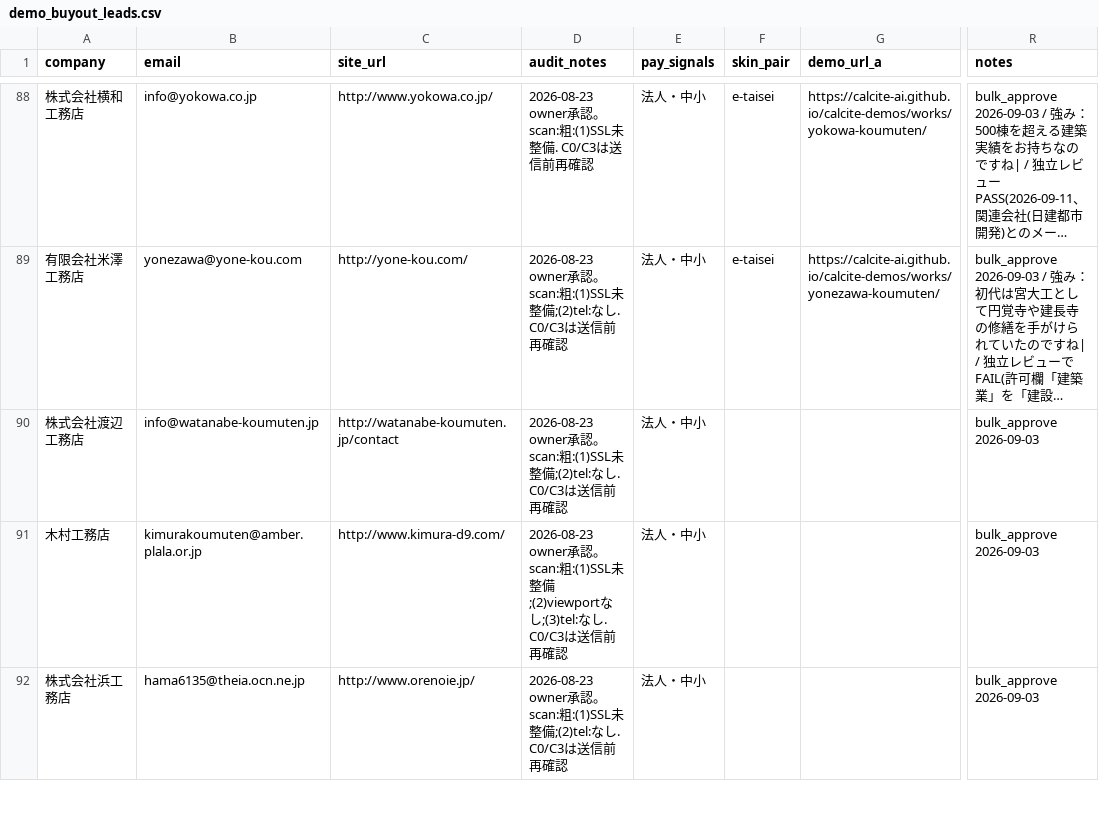
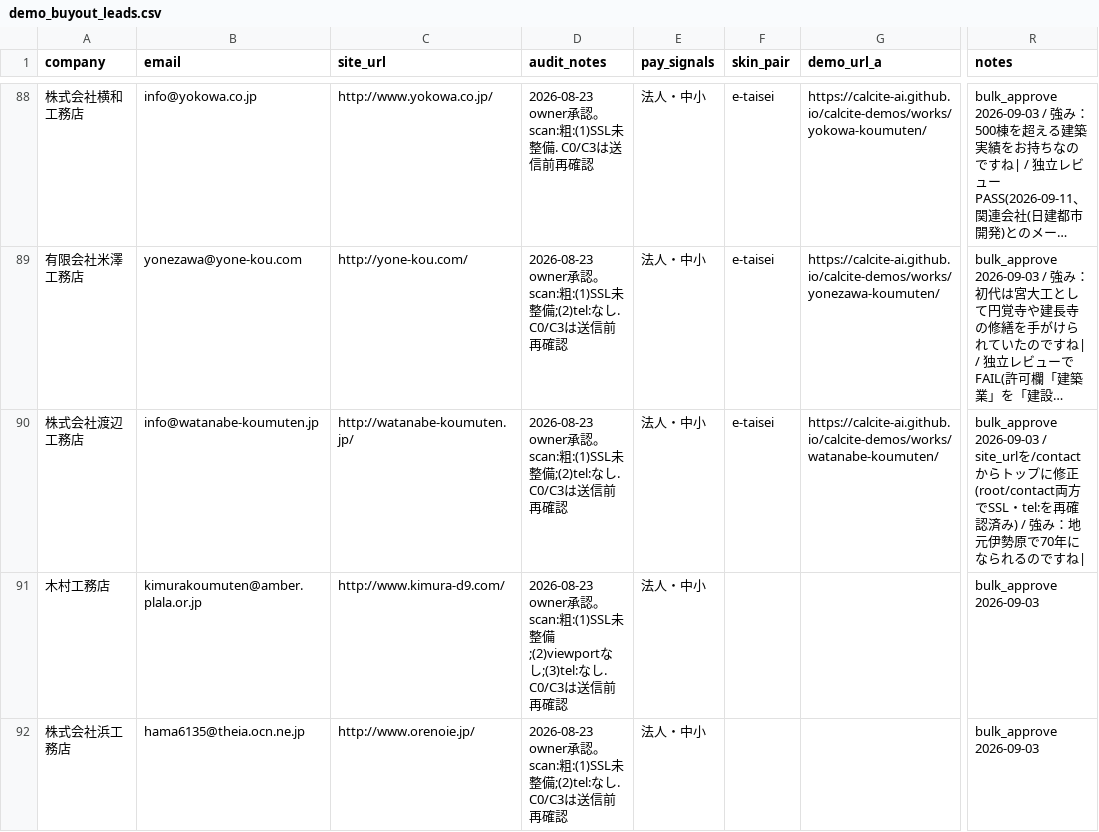
Before and after one commit to calcite-ai/calcite-demos, a CSV file: buyout-ops/demo_buyout_leads.csv, drawn as a sheet; only a part is shown, gaps mark what is left out; long unchanged cells end in …; the diff names each change by its address in the sheet, - before the commit and + after, or states it on an @@ line.

```diff
--- a/buyout-ops/demo_buyout_leads.csv
+++ b/buyout-ops/demo_buyout_leads.csv
-C90 (site_url): http://watanabe-koumuten.jp/contact
+C90 (site_url): http://watanabe-koumuten.jp/
-F90 (skin_pair): (empty)
+F90 (skin_pair): e-taisei
-G90 (demo_url_a): (empty)
+G90 (demo_url_a): https://calcite-ai.github.io/calcite-demos/works/watanabe-koumuten/
-R90 (notes): bulk_approve 2026-09-03
+R90 (notes): bulk_approve 2026-09-03 / site_urlを/contactからトップに修正(root/contact両方でSSL・tel:を再確認済み) / 強み：地元伊勢原で70年になられるのですね|
```
Also changed, not shown: 23 other files.
